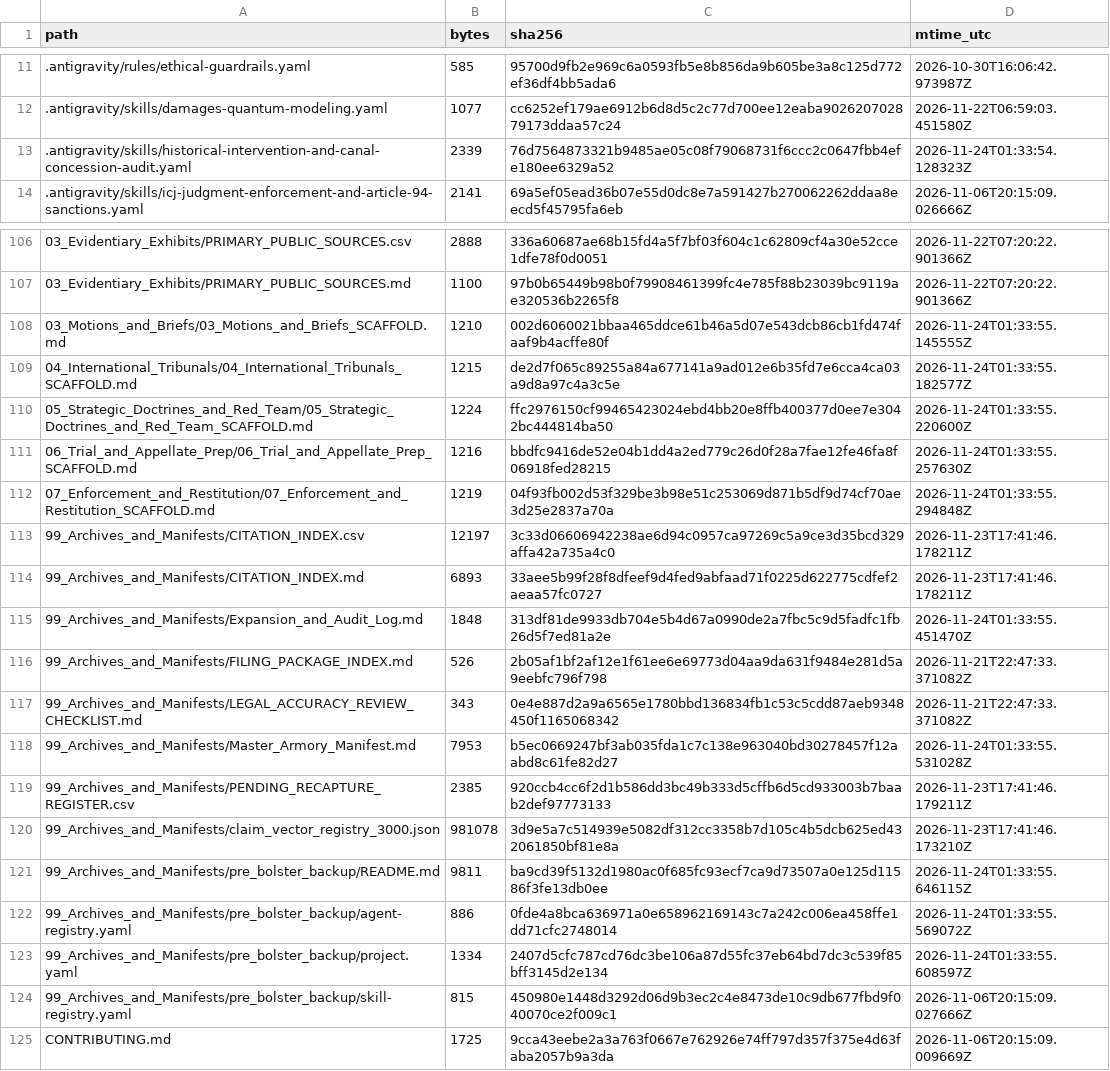
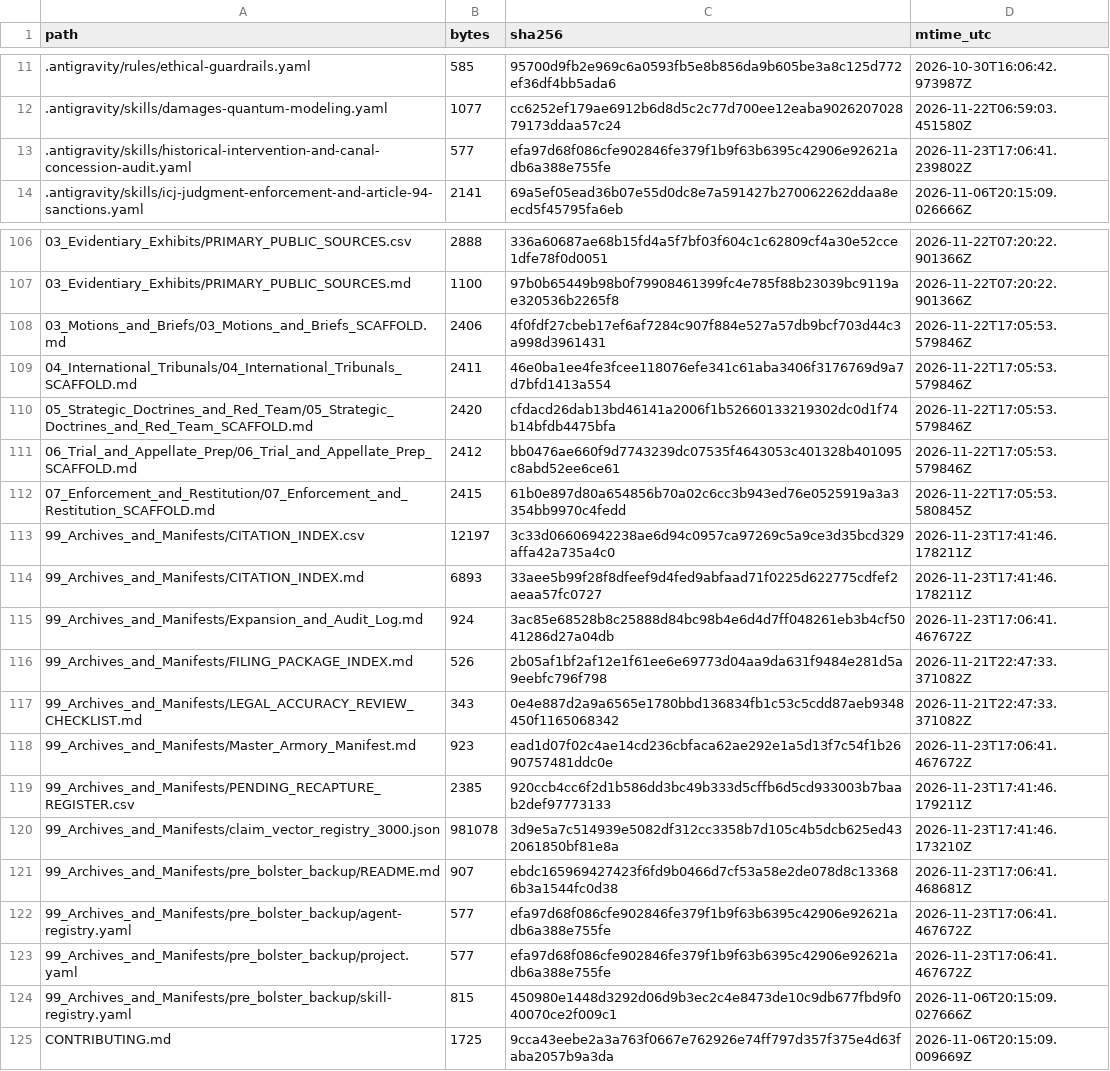
Before and after one commit to GlobalRestitutionAlliance/turtle-island-us-mi-little-river-band-of-ottawa-indians-mich-master-litigation, a CSV file: 99_Archives_and_Manifests/MANIFEST_SHA256.csv, drawn as a sheet; only a part is shown, gaps mark what is left out; the diff covers the shown part only.

```diff
--- a/99_Archives_and_Manifests/MANIFEST_SHA256.csv
+++ b/99_Archives_and_Manifests/MANIFEST_SHA256.csv
@@ -12,3 +12,3 @@ path,bytes,sha256,mtime_utc
 .antigravity/skills/damages-quantum-modeling.yaml,1077,cc6252ef179ae6912b6d8d5c2c77d700ee12eaba902620702879173ddaa57c24,2026-11-22T06:59:03.451580Z
-.antigravity/skills/historical-intervention-and-canal-concession-audit.yaml,2339,76d7564873321b9485ae05c08f79068731f6ccc2c0647fbb4efe180ee6329a52,2026-11-24T01:33:54.128323Z
+.antigravity/skills/historical-intervention-and-canal-concession-audit.yaml,577,efa97d68f086cfe902846fe379f1b9f63b6395c42906e92621adb6a388e755fe,2026-11-23T17:06:41.239802Z
 .antigravity/skills/icj-judgment-enforcement-and-article-94-sanctions.yaml,2141,69a5ef05ead36b07e55d0dc8e7a591427b270062262ddaa8eecd5f45795fa6eb,2026-11-06T20:15:09.026666Z
@@ -107,18 +107,18 @@ path,bytes,sha256,mtime_utc
 03_Evidentiary_Exhibits/PRIMARY_PUBLIC_SOURCES.md,1100,97b0b65449b98b0f79908461399fc4e785f88b23039bc9119ae320536b2265f8,2026-11-22T07:20:22.901366Z
-03_Motions_and_Briefs/03_Motions_and_Briefs_SCAFFOLD.md,1210,002d6060021bbaa465ddce61b46a5d07e543dcb86cb1fd474faaf9b4acffe80f,2026-11-24T01:33:55.145555Z
-04_International_Tribunals/04_International_Tribunals_SCAFFOLD.md,1215,de2d7f065c89255a84a677141a9ad012e6b35fd7e6cca4ca03a9d8a97c4a3c5e,2026-11-24T01:33:55.182577Z
-05_Strategic_Doctrines_and_Red_Team/05_Strategic_Doctrines_and_Red_Team_SCAFFOLD.md,1224,ffc2976150cf99465423024ebd4bb20e8ffb400377d0ee7e3042bc444814ba50,2026-11-24T01:33:55.220600Z
-06_Trial_and_Appellate_Prep/06_Trial_and_Appellate_Prep_SCAFFOLD.md,1216,bbdfc9416de52e04b1dd4a2ed779c26d0f28a7fae12fe46fa8f06918fed28215,2026-11-24T01:33:55.257630Z
-07_Enforcement_and_Restitution/07_Enforcement_and_Restitution_SCAFFOLD.md,1219,04f93fb002d53f329be3b98e51c253069d871b5df9d74cf70ae3d25e2837a70a,2026-11-24T01:33:55.294848Z
+03_Motions_and_Briefs/03_Motions_and_Briefs_SCAFFOLD.md,2406,4f0fdf27cbeb17ef6af7284c907f884e527a57db9bcf703d44c3a998d3961431,2026-11-22T17:05:53.579846Z
+04_International_Tribunals/04_International_Tribunals_SCAFFOLD.md,2411,46e0ba1ee4fe3fcee118076efe341c61aba3406f3176769d9a7d7bfd1413a554,2026-11-22T17:05:53.579846Z
+05_Strategic_Doctrines_and_Red_Team/05_Strategic_Doctrines_and_Red_Team_SCAFFOLD.md,2420,cfdacd26dab13bd46141a2006f1b52660133219302dc0d1f74b14bfdb4475bfa,2026-11-22T17:05:53.579846Z
+06_Trial_and_Appellate_Prep/06_Trial_and_Appellate_Prep_SCAFFOLD.md,2412,bb0476ae660f9d7743239dc07535f4643053c401328b401095c8abd52ee6ce61,2026-11-22T17:05:53.579846Z
+07_Enforcement_and_Restitution/07_Enforcement_and_Restitution_SCAFFOLD.md,2415,61b0e897d80a654856b70a02c6cc3b943ed76e0525919a3a3354bb9970c4fedd,2026-11-22T17:05:53.580845Z
 99_Archives_and_Manifests/CITATION_INDEX.csv,12197,3c33d06606942238ae6d94c0957ca97269c5a9ce3d35bcd329affa42a735a4c0,2026-11-23T17:41:46.178211Z
 99_Archives_and_Manifests/CITATION_INDEX.md,6893,33aee5b99f28f8dfeef9d4fed9abfaad71f0225d622775cdfef2aeaa57fc0727,2026-11-23T17:41:46.178211Z
-99_Archives_and_Manifests/Expansion_and_Audit_Log.md,1848,313df81de9933db704e5b4d67a0990de2a7fbc5c9d5fadfc1fb26d5f7ed81a2e,2026-11-24T01:33:55.451470Z
+99_Archives_and_Manifests/Expansion_and_Audit_Log.md,924,3ac85e68528b8c25888d84bc98b4e6d4d7ff048261eb3b4cf5041286d27a04db,2026-11-23T17:06:41.467672Z
 99_Archives_and_Manifests/FILING_PACKAGE_INDEX.md,526,2b05af1bf2af12e1f61ee6e69773d04aa9da631f9484e281d5a9eebfc796f798,2026-11-21T22:47:33.371082Z
 99_Archives_and_Manifests/LEGAL_ACCURACY_REVIEW_CHECKLIST.md,343,0e4e887d2a9a6565e1780bbd136834fb1c53c5cdd87aeb9348450f1165068342,2026-11-21T22:47:33.371082Z
-99_Archives_and_Manifests/Master_Armory_Manifest.md,7953,b5ec0669247bf3ab035fda1c7c138e963040bd30278457f12aabd8c61fe82d27,2026-11-24T01:33:55.531028Z
+99_Archives_and_Manifests/Master_Armory_Manifest.md,923,ead1d07f02c4ae14cd236cbfaca62ae292e1a5d13f7c54f1b2690757481ddc0e,2026-11-23T17:06:41.467672Z
 99_Archives_and_Manifests/PENDING_RECAPTURE_REGISTER.csv,2385,920ccb4cc6f2d1b586dd3bc49b333d5cffb6d5cd933003b7baab2def97773133,2026-11-23T17:41:46.179211Z
 99_Archives_and_Manifests/claim_vector_registry_3000.json,981078,3d9e5a7c514939e5082df312cc3358b7d105c4b5dcb625ed432061850bf81e8a,2026-11-23T17:41:46.173210Z
-99_Archives_and_Manifests/pre_bolster_backup/README.md,9811,ba9cd39f5132d1980ac0f685fc93ecf7ca9d73507a0e125d11586f3fe13db0ee,2026-11-24T01:33:55.646115Z
-99_Archives_and_Manifests/pre_bolster_backup/agent-registry.yaml,886,0fde4a8bca636971a0e658962169143c7a242c006ea458ffe1dd71cfc2748014,2026-11-24T01:33:55.569072Z
-99_Archives_and_Manifests/pre_bolster_backup/project.yaml,1334,2407d5cfc787cd76dc3be106a87d55fc37eb64bd7dc3c539f85bff3145d2e134,2026-11-24T01:33:55.608597Z
+99_Archives_and_Manifests/pre_bolster_backup/README.md,907,ebdc165969427423f6fd9b0466d7cf53a58e2de078d8c133686b3a1544fc0d38,2026-11-23T17:06:41.468681Z
+99_Archives_and_Manifests/pre_bolster_backup/agent-registry.yaml,577,efa97d68f086cfe902846fe379f1b9f63b6395c42906e92621adb6a388e755fe,2026-11-23T17:06:41.467672Z
+99_Archives_and_Manifests/pre_bolster_backup/project.yaml,577,efa97d68f086cfe902846fe379f1b9f63b6395c42906e92621adb6a388e755fe,2026-11-23T17:06:41.467672Z
 99_Archives_and_Manifests/pre_bolster_backup/skill-registry.yaml,815,450980e1448d3292d06d9b3ec2c4e8473de10c9db677fbd9f040070ce2f009c1,2026-11-06T20:15:09.027666Z
```
Also changed, not shown: 77 edited cells elsewhere in this file, 37 other files.
